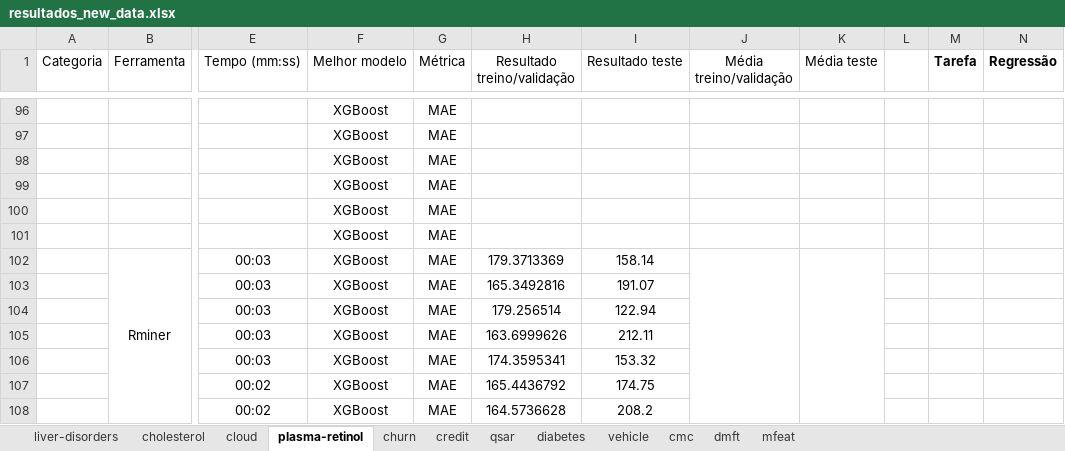
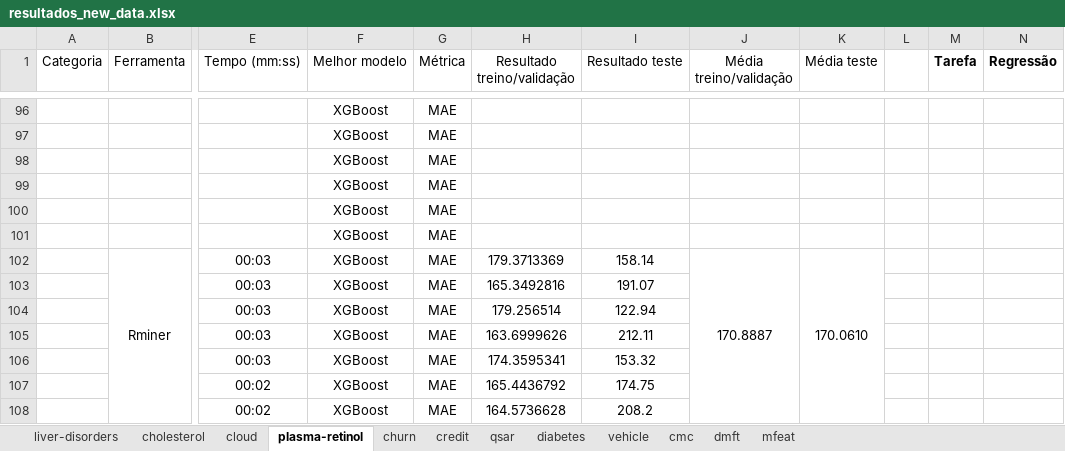
Before and after one commit to luisferreira97/autoautoml, an Excel workbook: docs/resultados_new_data.xlsx, sheet plasma-retinol, drawn as a sheet; only a part is shown, gaps mark what is left out; values as stored, in another font and other column widths than the file's, no borders; the diff names each change by its address in the sheet, - before the commit and + after, or states it on an @@ line.

```diff
--- a/docs/resultados_new_data.xlsx (sheet plasma-retinol)
+++ b/docs/resultados_new_data.xlsx (sheet plasma-retinol)
-J102 (Média treino/validação): (empty)
+J102 (Média treino/validação): 170.8887
-K102 (Média teste): (empty)
+K102 (Média teste): 170.0610
```
Also changed, not shown: sheet cholesterol, sheet liver-disorders, sheet dmft, sheet diabetes, sheet qsar, sheet churn, 5 more sheets.
